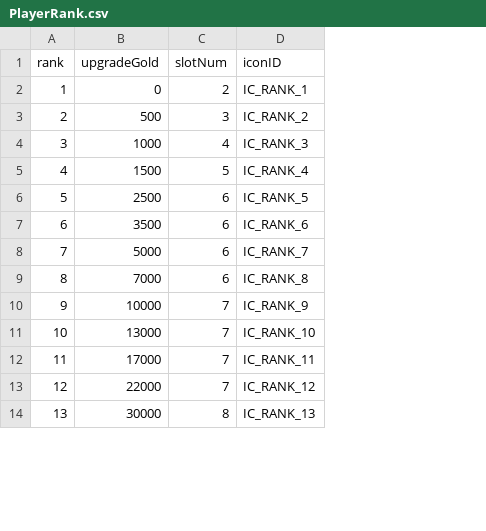
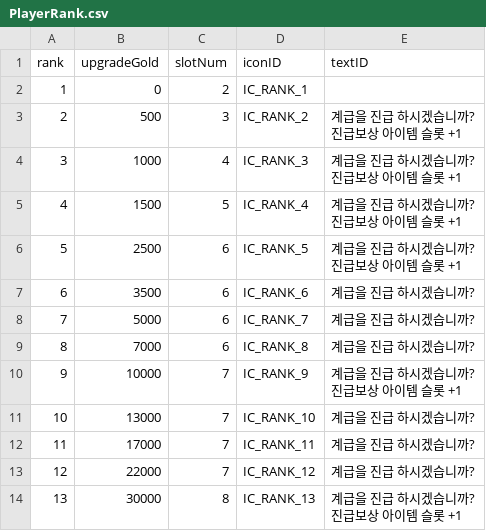
Before and after one commit to ionic5/02-ap, a CSV file: TaskForce.AP.Client/Assets/Addressables/GameData/PlayerRank.csv, drawn as a sheet; only a part is shown; ↵ is a line break in a cell; the diff names each change by its address in the sheet, - before the commit and + after, or states it on an @@ line.

```diff
--- a/TaskForce.AP.Client/Assets/Addressables/GameData/PlayerRank.csv
+++ b/TaskForce.AP.Client/Assets/Addressables/GameData/PlayerRank.csv
+column E (textID), rows 3-14: 계급을 진급 하시겠습니까? ↵ 진급보상 아이템 슬롯 +1 | 계급을 진급 하시겠습니까? ↵ 진급보상 아이템 슬롯 +1 | 계급을 진급 하시겠습니까? ↵ 진급보상 아이템 슬롯 +1 | 계급을 진급 하시겠습니까? ↵ 진급보상 아이템 슬롯 +1 | 계급을 진급 하시겠습니까? | 계급을 진급 하시겠습니까? | 계급을 진급 하시겠습니까? | 계급을 진급 하시겠습니까? ↵ 진급보상 아이템 슬롯 +1 | 계급을 진급 하시겠습니까? | 계급을 진급 하시겠습니까? | 계급을 진급 하시겠습니까? | 계급을 진급 하시겠습니까? ↵ 진급보상 아이템 슬롯 +1
```
Also changed, not shown: TaskForce.AP.Client/Assets/Addressables/GameData/Constant.csv, TaskForce.AP.Client/Assets/Addressables/GameData/SkillDescription.csv, 3 other files.
